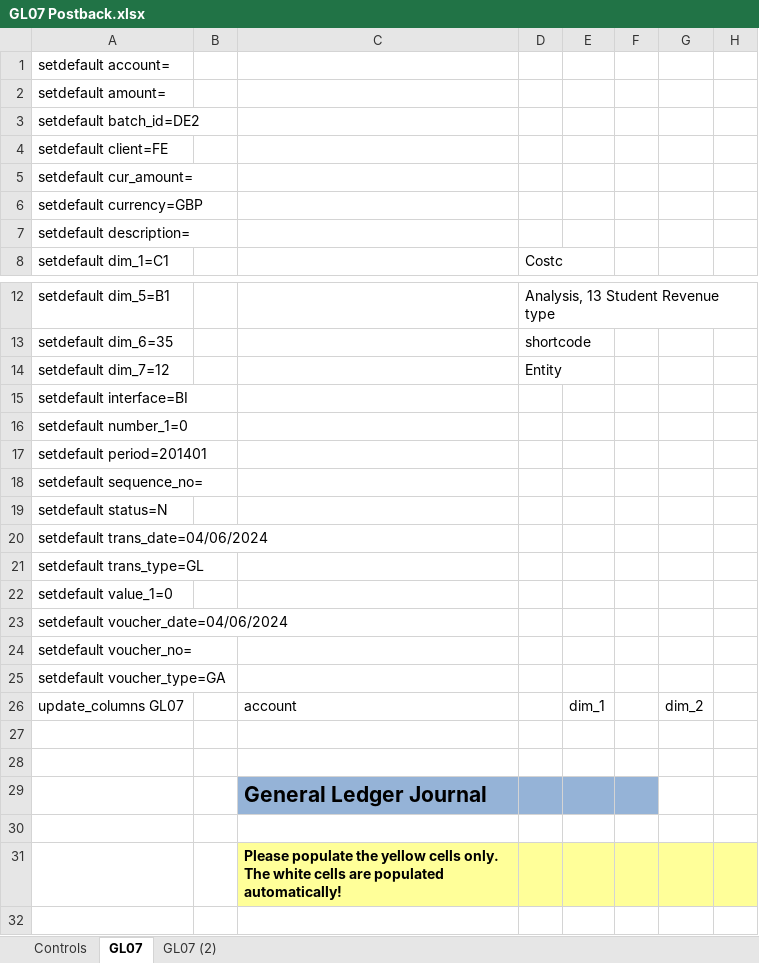
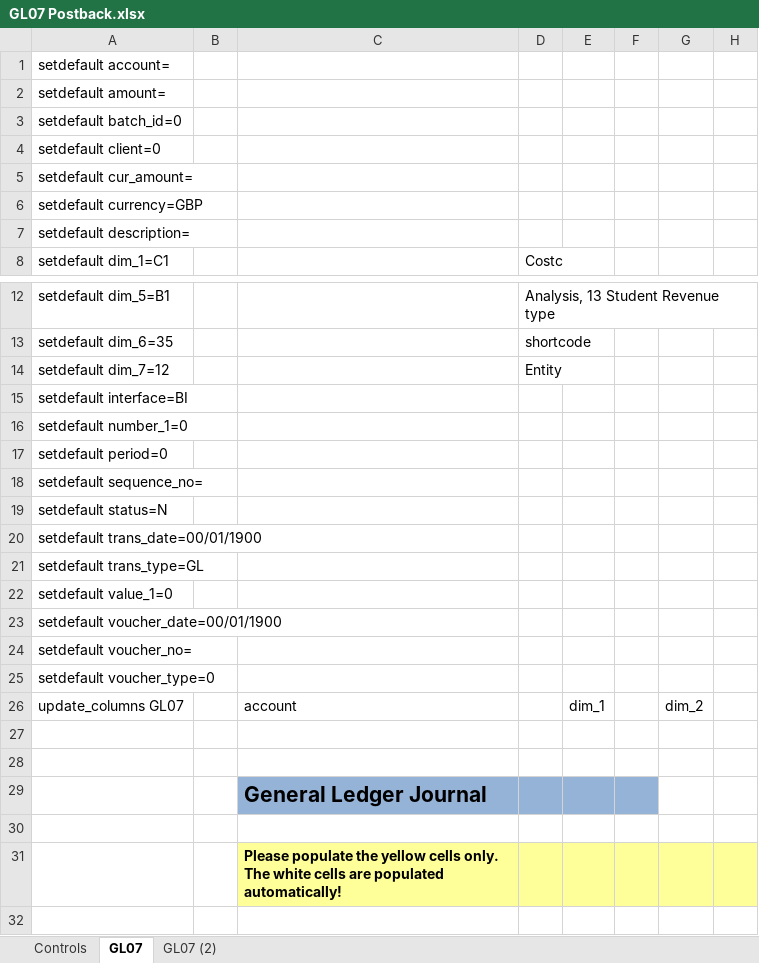
Before and after one commit to PatrickMurrayJnr/Postbacks, an Excel workbook: GL07 Postback.xlsx, sheet GL07, drawn as a sheet; only a part is shown, gaps mark what is left out; values as stored, in another font and other column widths than the file's, no borders; the diff names each change by its address in the sheet, - before the commit and + after, or states it on an @@ line.

```diff
--- a/GL07 Postback.xlsx (sheet GL07)
+++ b/GL07 Postback.xlsx (sheet GL07)
-A3: setdefault batch_id=DE2
+A3: setdefault batch_id=0
-A4: setdefault client=FE
+A4: setdefault client=0
-A17: setdefault period=201401
+A17: setdefault period=0
-A20: setdefault trans_date=04/06/2024
+A20: setdefault trans_date=00/01/1900
-A23: setdefault voucher_date=04/06/2024
+A23: setdefault voucher_date=00/01/1900
-A25: setdefault voucher_type=GA
+A25: setdefault voucher_type=0
```
Also changed, not shown: sheet Controls, sheet GL07 (2), hidden cells.
